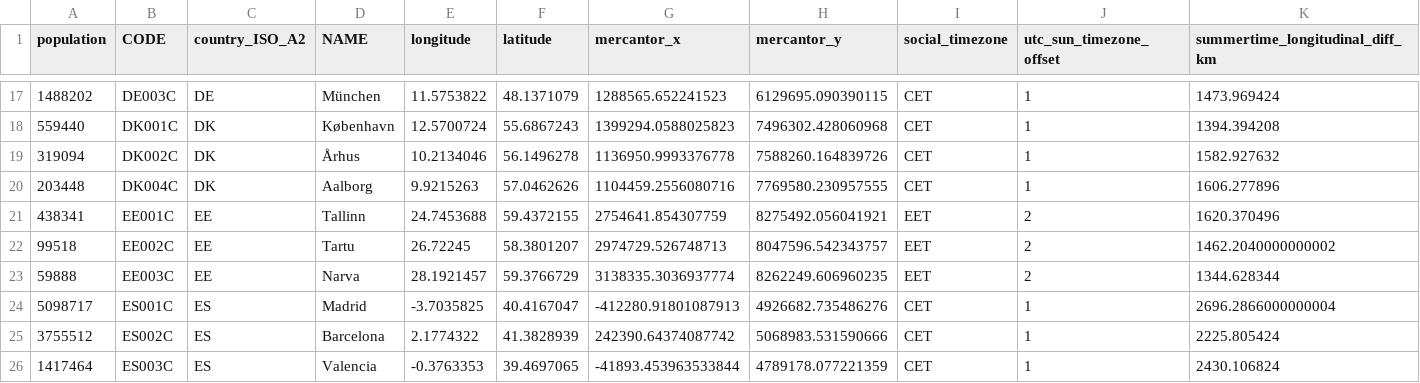
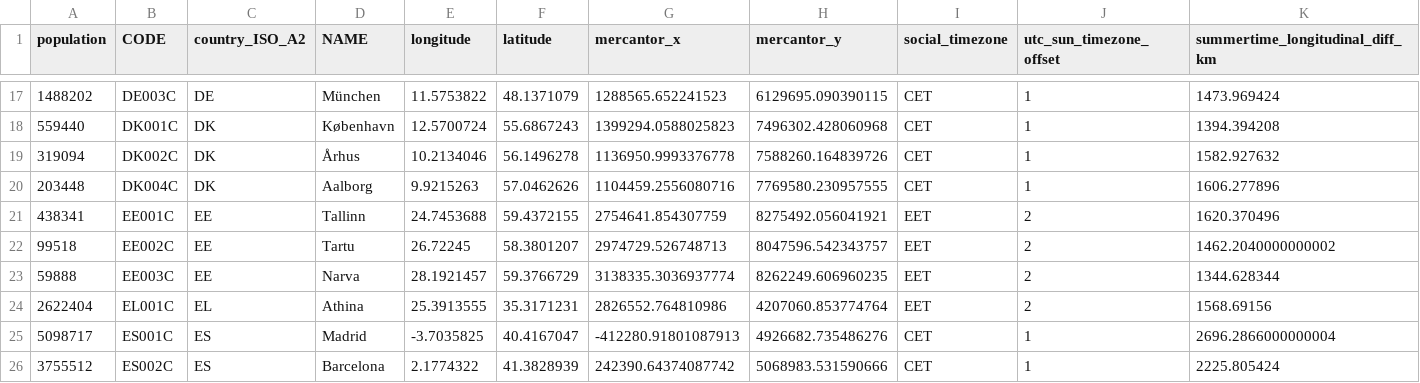
Before and after one commit to pvonderlind/CircadianRythmEU, a CSV file: datasets/saved/city_data.csv, drawn as a sheet; only a part is shown, gaps mark what is left out; the shorter side is filled out with more unchanged rows; rows hold the shown columns only; the diff names each change by its address in the sheet, - before the commit and + after, or states it on an @@ line.

```diff
--- a/datasets/saved/city_data.csv
+++ b/datasets/saved/city_data.csv
+row 24: 2622404 | EL001C | EL | Athina | 25.3913555 | 35.3171231 | 2826552.764810986 | 4207060.853774764 | EET | 2 | 1568.69156
```
Also changed, not shown: datasets/saved/avg_country.csv, datasets/saved/sunrise_data.csv, 4 other files.
